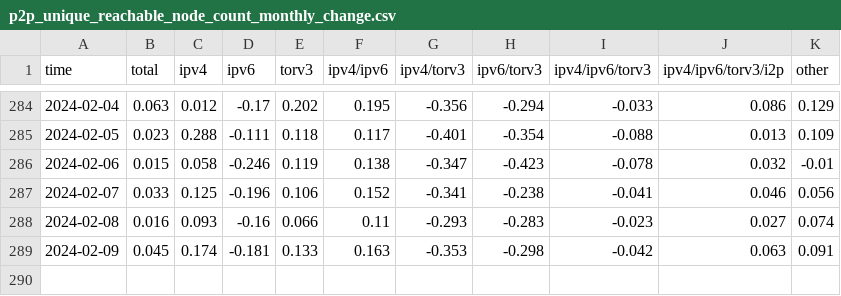
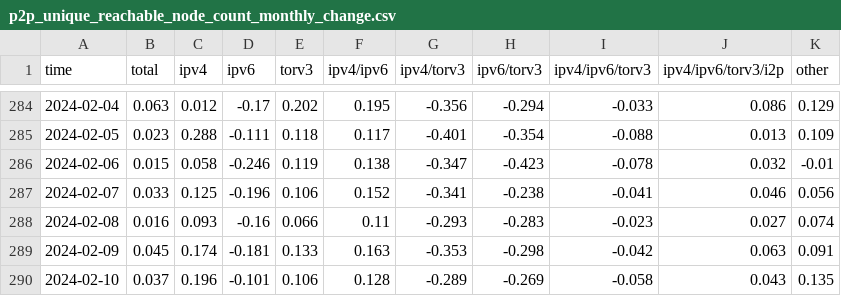
Before and after one commit to virtu/p2p-metrics, a CSV file: p2p_unique_reachable_node_count_monthly_change.csv, drawn as a sheet; only a part is shown, gaps mark what is left out; the diff names each change by its address in the sheet, - before the commit and + after, or states it on an @@ line.

```diff
--- a/p2p_unique_reachable_node_count_monthly_change.csv
+++ b/p2p_unique_reachable_node_count_monthly_change.csv
+row 290: 2024-02-10 | 0.037 | 0.196 | -0.101 | 0.106 | 0.128 | -0.289 | -0.269 | -0.058 | 0.043 | 0.135
```
Also changed, not shown: dns_seed_duplicate_node_share.csv, dns_seed_pristine_node_share.csv, 29 other files.
